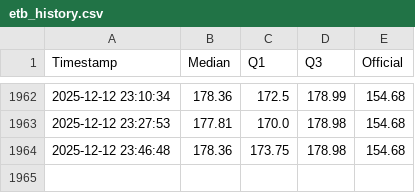
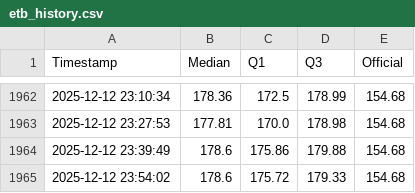
Before and after one commit to mikilegesse/etb-market-watch, a CSV file: etb_history.csv, drawn as a sheet; only a part is shown, gaps mark what is left out.

```diff
--- a/etb_history.csv
+++ b/etb_history.csv
@@ -1963,2 +1963,3 @@ Timestamp,Median,Q1,Q3,Official
 2025-12-12 23:27:53,177.81,170.0,178.98,154.68
-2025-12-12 23:46:48,178.36,173.75,178.98,154.68
+2025-12-12 23:39:49,178.6,175.86,179.88,154.68
+2025-12-12 23:54:02,178.6,175.72,179.33,154.68
```
Also changed, not shown: 3 other files.
